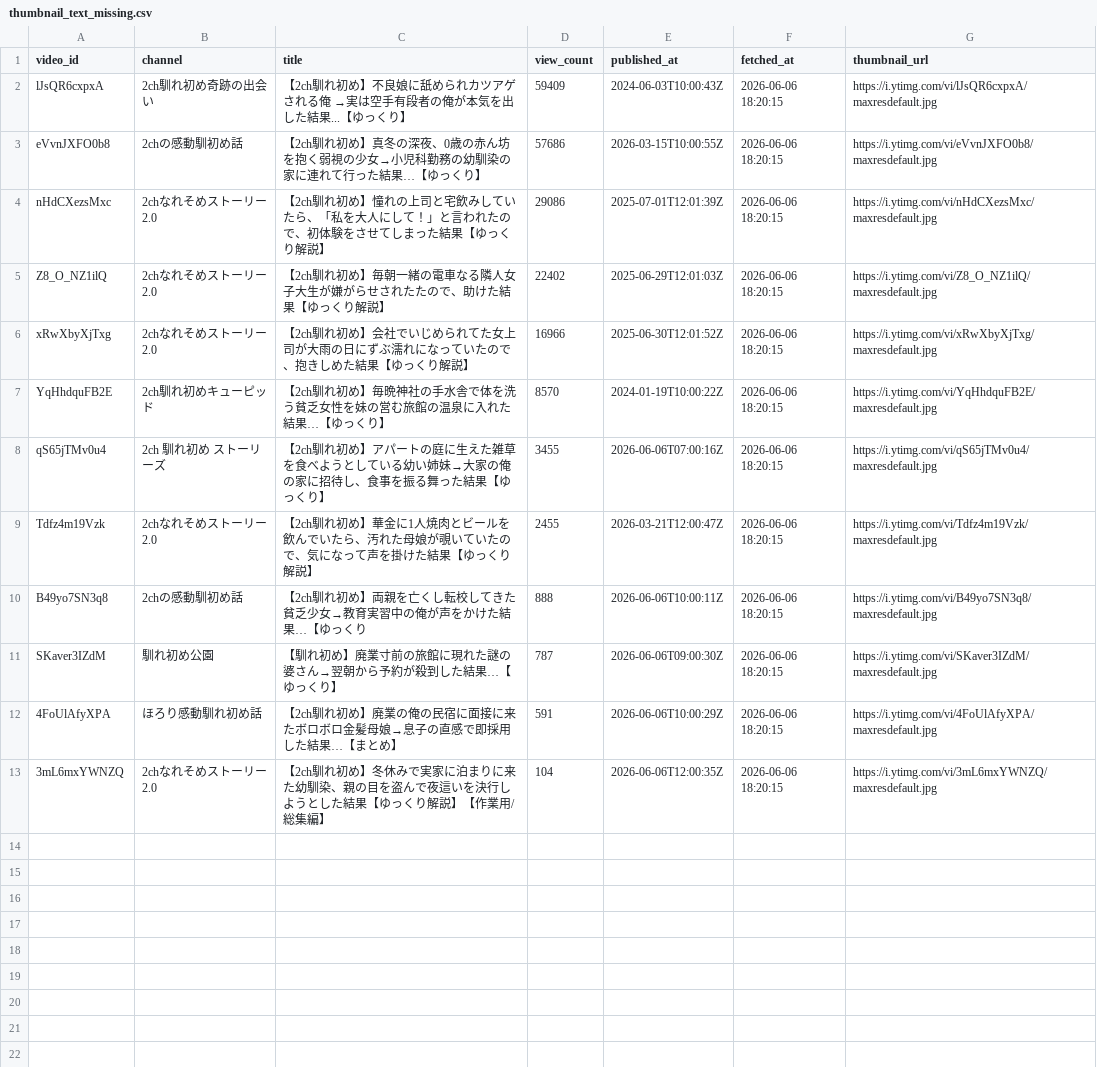
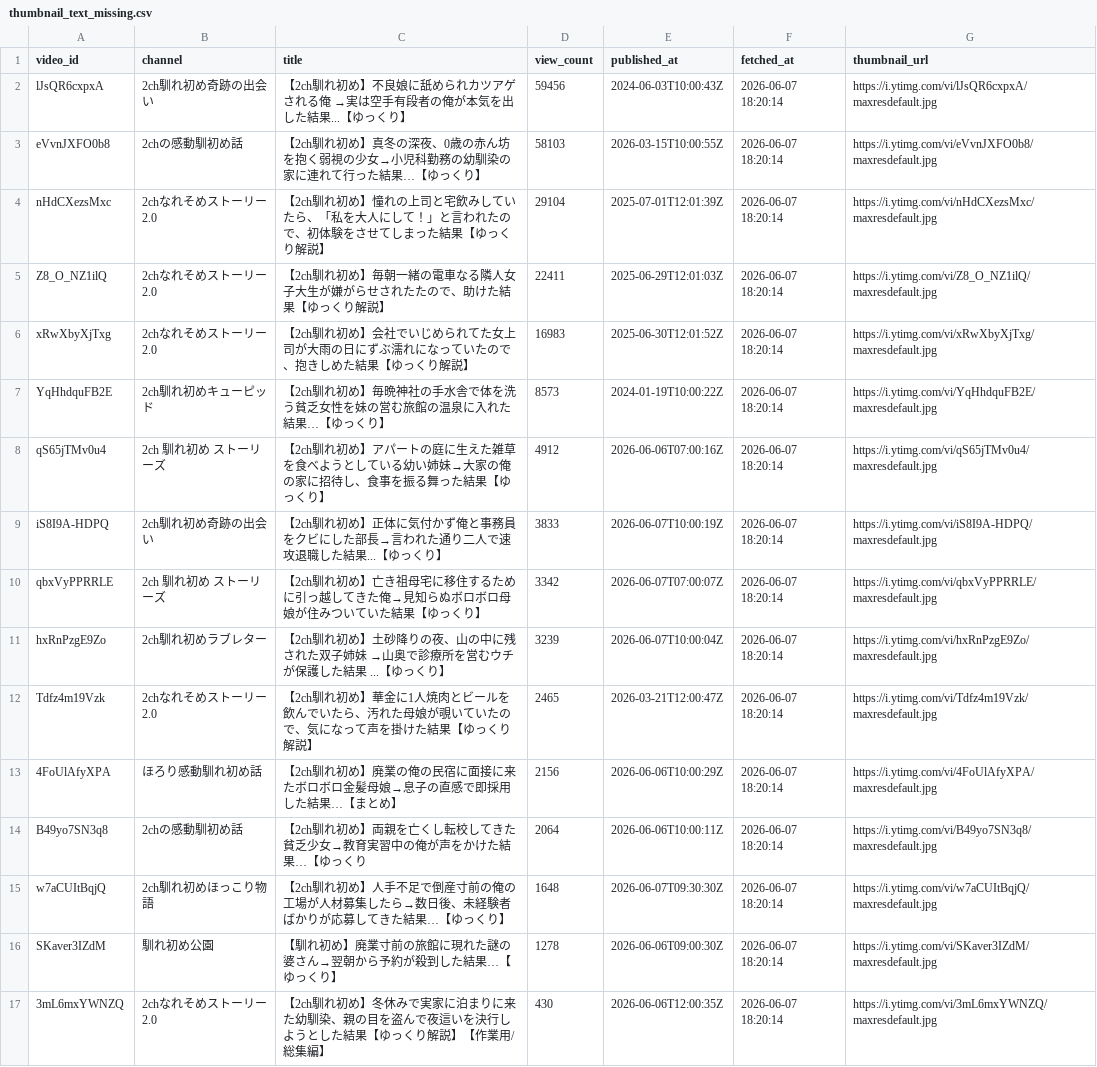
Before and after one commit to japonismy/naresome-kikaku-research, a CSV file: reports/thumbnail_text_missing.csv, drawn as a sheet.

```diff
--- a/reports/thumbnail_text_missing.csv
+++ b/reports/thumbnail_text_missing.csv
@@ -1,13 +1,17 @@
 video_id,channel,title,view_count,published_at,fetched_at,thumbnail_url
-lJsQR6cxpxA,2ch馴れ初め奇跡の出会い,【2ch馴れ初め】不良娘に舐められカツアゲされる俺 →実は空手有段者の俺が本気を出した結果...【ゆっくり】,59409,2024-06-03T10:00:43Z,2026-06-06 18:20:15,https://i.ytimg.com/vi/lJsQR6cxpxA/maxresdefault.jpg
-eVvnJXFO0b8,2chの感動馴初め話,【2ch馴れ初め】真冬の深夜、0歳の赤ん坊を抱く弱視の少女→小児科勤務の幼馴染の家に連れて行った結果…【ゆっくり】,57686,2026-03-15T10:00:55Z,2026-06-06 18:20:15,https://i.ytimg.com/vi/eVvnJXFO0b8/maxresdefault.jpg
-nHdCXezsMxc,2chなれそめストーリー2.0,【2ch馴れ初め】憧れの上司と宅飲みしていたら、「私を大人にして！」と言われたので、初体験をさせてしまった結果【ゆっくり解説】,29086,2025-07-01T12:01:39Z,2026-06-06 18:20:15,https://i.ytimg.com/vi/nHdCXezsMxc/maxresdefault.jpg
-Z8_O_NZ1ilQ,2chなれそめストーリー2.0,【2ch馴れ初め】毎朝一緒の電車なる隣人女子大生が嫌がらせされたたので、助けた結果【ゆっくり解説】,22402,2025-06-29T12:01:03Z,2026-06-06 18:20:15,https://i.ytimg.com/vi/Z8_O_NZ1ilQ/maxresdefault.jpg
-xRwXbyXjTxg,2chなれそめストーリー2.0,【2ch馴れ初め】会社でいじめられてた女上司が大雨の日にずぶ濡れになっていたので、抱きしめた結果【ゆっくり解説】,16966,2025-06-30T12:01:52Z,2026-06-06 18:20:15,https://i.ytimg.com/vi/xRwXbyXjTxg/maxresdefault.jpg
-YqHhdquFB2E,2ch馴れ初めキューピッド,【2ch馴れ初め】毎晩神社の手水舎で体を洗う貧乏女性を妹の営む旅館の温泉に入れた結果…【ゆっくり】,8570,2024-01-19T10:00:22Z,2026-06-06 18:20:15,https://i.ytimg.com/vi/YqHhdquFB2E/maxresdefault.jpg
-qS65jTMv0u4,2ch 馴れ初め ストーリーズ,【2ch馴れ初め】アパートの庭に生えた雑草を食べようとしている幼い姉妹→大家の俺の家に招待し、食事を振る舞った結果【ゆっくり】,3455,2026-06-06T07:00:16Z,2026-06-06 18:20:15,https://i.ytimg.com/vi/qS65jTMv0u4/maxresdefault.jpg
-Tdfz4m19Vzk,2chなれそめストーリー2.0,【2ch馴れ初め】華金に1人焼肉とビールを飲んでいたら、汚れた母娘が覗いていたので、気になって声を掛けた結果【ゆっくり解説】,2455,2026-03-21T12:00:47Z,2026-06-06 18:20:15,https://i.ytimg.com/vi/Tdfz4m19Vzk/maxresdefault.jpg
-B49yo7SN3q8,2chの感動馴初め話,【2ch馴れ初め】両親を亡くし転校してきた貧乏少女→教育実習中の俺が声をかけた結果…【ゆっくり,888,2026-06-06T10:00:11Z,2026-06-06 18:20:15,https://i.ytimg.com/vi/B49yo7SN3q8/maxresdefault.jpg
-SKaver3IZdM,馴れ初め公園,【馴れ初め】廃業寸前の旅館に現れた謎の婆さん→翌朝から予約が殺到した結果…【ゆっくり】,787,2026-06-06T09:00:30Z,2026-06-06 18:20:15,https://i.ytimg.com/vi/SKaver3IZdM/maxresdefault.jpg
-4FoUlAfyXPA,ほろり感動馴れ初め話,【2ch馴れ初め】廃業の俺の民宿に面接に来たボロボロ金髪母娘→息子の直感で即採用した結果…【まとめ】,591,2026-06-06T10:00:29Z,2026-06-06 18:20:15,https://i.ytimg.com/vi/4FoUlAfyXPA/maxresdefault.jpg
-3mL6mxYWNZQ,2chなれそめストーリー2.0,【2ch馴れ初め】冬休みで実家に泊まりに来た幼馴染、親の目を盗んで夜這いを決行しようとした結果【ゆっくり解説】【作業用/総集編】,104,2026-06-06T12:00:35Z,2026-06-06 18:20:15,https://i.ytimg.com/vi/3mL6mxYWNZQ/maxresdefault.jpg
+lJsQR6cxpxA,2ch馴れ初め奇跡の出会い,【2ch馴れ初め】不良娘に舐められカツアゲされる俺 →実は空手有段者の俺が本気を出した結果...【ゆっくり】,59456,2024-06-03T10:00:43Z,2026-06-07 18:20:14,https://i.ytimg.com/vi/lJsQR6cxpxA/maxresdefault.jpg
+eVvnJXFO0b8,2chの感動馴初め話,【2ch馴れ初め】真冬の深夜、0歳の赤ん坊を抱く弱視の少女→小児科勤務の幼馴染の家に連れて行った結果…【ゆっくり】,58103,2026-03-15T10:00:55Z,2026-06-07 18:20:14,https://i.ytimg.com/vi/eVvnJXFO0b8/maxresdefault.jpg
+nHdCXezsMxc,2chなれそめストーリー2.0,【2ch馴れ初め】憧れの上司と宅飲みしていたら、「私を大人にして！」と言われたので、初体験をさせてしまった結果【ゆっくり解説】,29104,2025-07-01T12:01:39Z,2026-06-07 18:20:14,https://i.ytimg.com/vi/nHdCXezsMxc/maxresdefault.jpg
+Z8_O_NZ1ilQ,2chなれそめストーリー2.0,【2ch馴れ初め】毎朝一緒の電車なる隣人女子大生が嫌がらせされたたので、助けた結果【ゆっくり解説】,22411,2025-06-29T12:01:03Z,2026-06-07 18:20:14,https://i.ytimg.com/vi/Z8_O_NZ1ilQ/maxresdefault.jpg
+xRwXbyXjTxg,2chなれそめストーリー2.0,【2ch馴れ初め】会社でいじめられてた女上司が大雨の日にずぶ濡れになっていたので、抱きしめた結果【ゆっくり解説】,16983,2025-06-30T12:01:52Z,2026-06-07 18:20:14,https://i.ytimg.com/vi/xRwXbyXjTxg/maxresdefault.jpg
+YqHhdquFB2E,2ch馴れ初めキューピッド,【2ch馴れ初め】毎晩神社の手水舎で体を洗う貧乏女性を妹の営む旅館の温泉に入れた結果…【ゆっくり】,8573,2024-01-19T10:00:22Z,2026-06-07 18:20:14,https://i.ytimg.com/vi/YqHhdquFB2E/maxresdefault.jpg
+qS65jTMv0u4,2ch 馴れ初め ストーリーズ,【2ch馴れ初め】アパートの庭に生えた雑草を食べようとしている幼い姉妹→大家の俺の家に招待し、食事を振る舞った結果【ゆっくり】,4912,2026-06-06T07:00:16Z,2026-06-07 18:20:14,https://i.ytimg.com/vi/qS65jTMv0u4/maxresdefault.jpg
+iS8I9A-HDPQ,2ch馴れ初め奇跡の出会い,【2ch馴れ初め】正体に気付かず俺と事務員をクビにした部長→言われた通り二人で速攻退職した結果...【ゆっくり】,3833,2026-06-07T10:00:19Z,2026-06-07 18:20:14,https://i.ytimg.com/vi/iS8I9A-HDPQ/maxresdefault.jpg
+qbxVyPPRRLE,2ch 馴れ初め ストーリーズ,【2ch馴れ初め】亡き祖母宅に移住するために引っ越してきた俺→見知らぬボロボロ母娘が住みついていた結果【ゆっくり】,3342,2026-06-07T07:00:07Z,2026-06-07 18:20:14,https://i.ytimg.com/vi/qbxVyPPRRLE/maxresdefault.jpg
+hxRnPzgE9Zo,2ch馴れ初めラブレター,【2ch馴れ初め】土砂降りの夜、山の中に残された双子姉妹 →山奥で診療所を営むウチが保護した結果 ...【ゆっくり】,3239,2026-06-07T10:00:04Z,2026-06-07 18:20:14,https://i.ytimg.com/vi/hxRnPzgE9Zo/maxresdefault.jpg
+Tdfz4m19Vzk,2chなれそめストーリー2.0,【2ch馴れ初め】華金に1人焼肉とビールを飲んでいたら、汚れた母娘が覗いていたので、気になって声を掛けた結果【ゆっくり解説】,2465,2026-03-21T12:00:47Z,2026-06-07 18:20:14,https://i.ytimg.com/vi/Tdfz4m19Vzk/maxresdefault.jpg
+4FoUlAfyXPA,ほろり感動馴れ初め話,【2ch馴れ初め】廃業の俺の民宿に面接に来たボロボロ金髪母娘→息子の直感で即採用した結果…【まとめ】,2156,2026-06-06T10:00:29Z,2026-06-07 18:20:14,https://i.ytimg.com/vi/4FoUlAfyXPA/maxresdefault.jpg
+B49yo7SN3q8,2chの感動馴初め話,【2ch馴れ初め】両親を亡くし転校してきた貧乏少女→教育実習中の俺が声をかけた結果…【ゆっくり,2064,2026-06-06T10:00:11Z,2026-06-07 18:20:14,https://i.ytimg.com/vi/B49yo7SN3q8/maxresdefault.jpg
+w7aCUItBqjQ,2ch馴れ初めほっこり物語,【2ch馴れ初め】人手不足で倒産寸前の俺の工場が人材募集したら→数日後、未経験者ばかりが応募してきた結果…【ゆっくり】,1648,2026-06-07T09:30:30Z,2026-06-07 18:20:14,https://i.ytimg.com/vi/w7aCUItBqjQ/maxresdefault.jpg
+SKaver3IZdM,馴れ初め公園,【馴れ初め】廃業寸前の旅館に現れた謎の婆さん→翌朝から予約が殺到した結果…【ゆっくり】,1278,2026-06-06T09:00:30Z,2026-06-07 18:20:14,https://i.ytimg.com/vi/SKaver3IZdM/maxresdefault.jpg
+3mL6mxYWNZQ,2chなれそめストーリー2.0,【2ch馴れ初め】冬休みで実家に泊まりに来た幼馴染、親の目を盗んで夜這いを決行しようとした結果【ゆっくり解説】【作業用/総集編】,430,2026-06-06T12:00:35Z,2026-06-07 18:20:14,https://i.ytimg.com/vi/3mL6mxYWNZQ/maxresdefault.jpg
```
Also changed, not shown: reports/channel_scope.csv, 3 other files.
